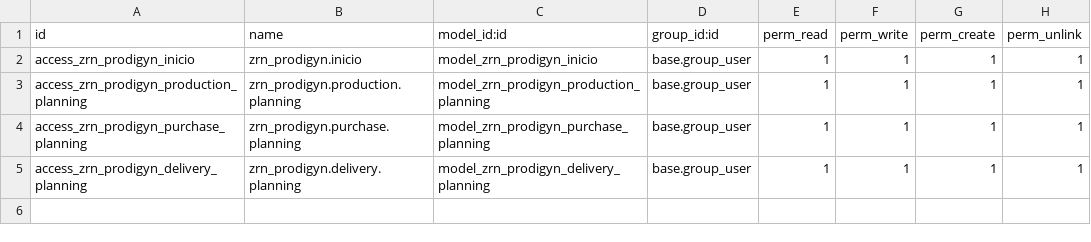
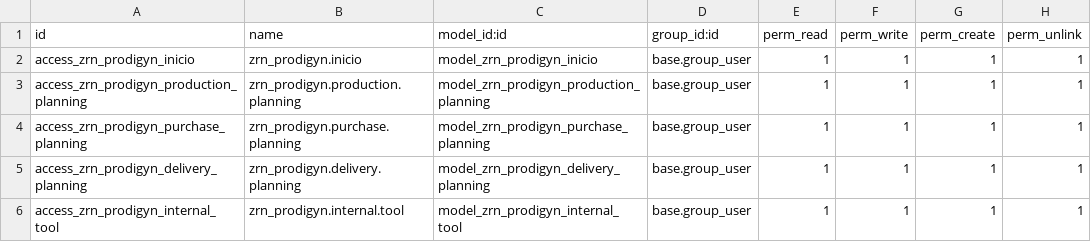
Before and after one commit to zoraendev/zoi.addons, a CSV file: zrn_prodigyn/security/ir.model.access.csv, drawn as a sheet.

Commit message:
feat: Enhance Prodigyn module with new internal tools, navigation buttons, and UI improvements

```diff
--- a/zrn_prodigyn/security/ir.model.access.csv
+++ b/zrn_prodigyn/security/ir.model.access.csv
@@ -5 +5,2 @@ access_zrn_prodigyn_purchase_planning,zrn_prodigyn.purchase.planning,model_zrn_p
 access_zrn_prodigyn_delivery_planning,zrn_prodigyn.delivery.planning,model_zrn_prodigyn_delivery_planning,base.group_user,1,1,1,1
+access_zrn_prodigyn_internal_tool,zrn_prodigyn.internal.tool,model_zrn_prodigyn_internal_tool,base.group_user,1,1,1,1
```
Also changed, not shown: 11 other files.
